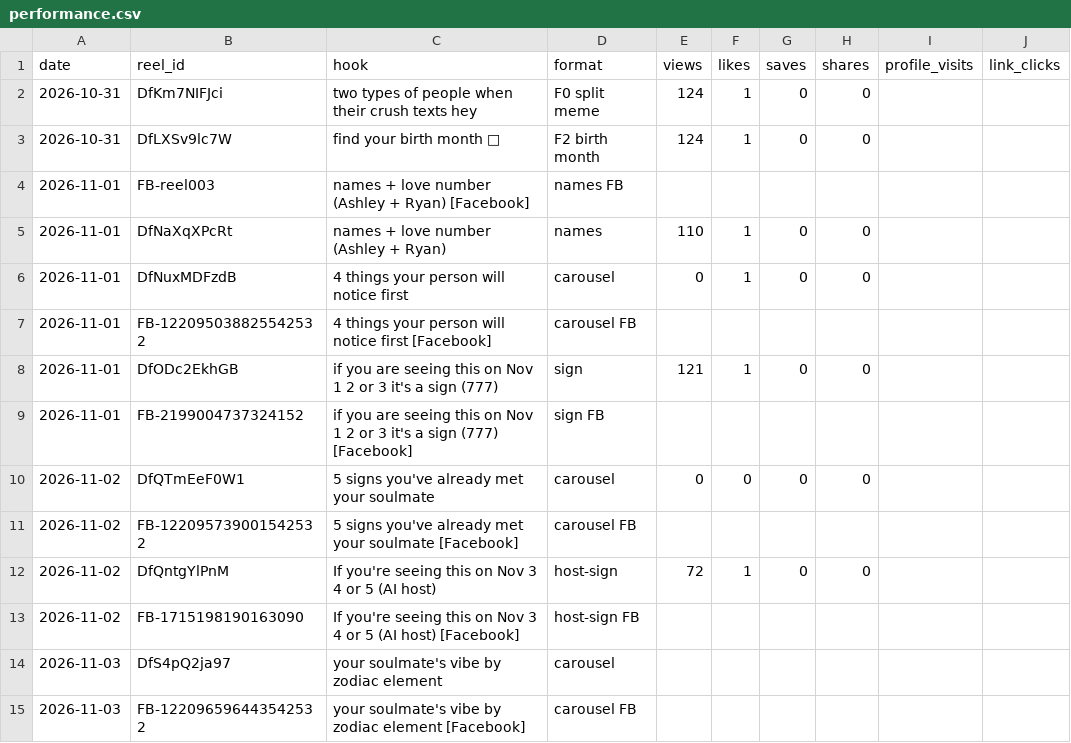
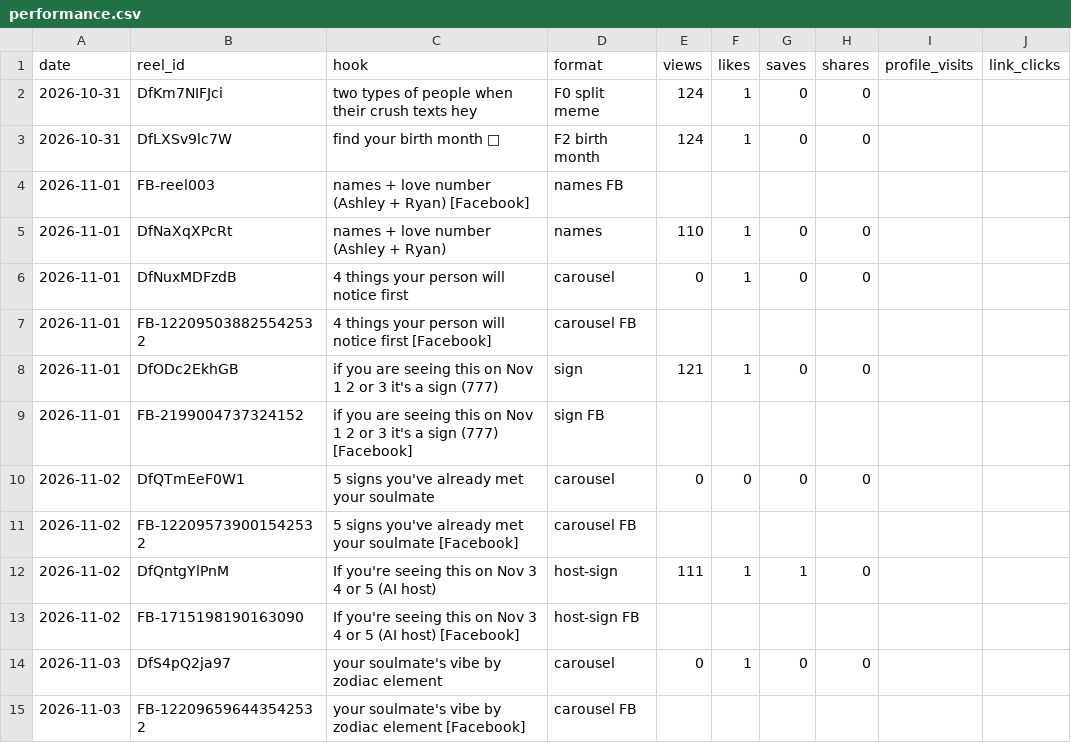
Before and after one commit to newnagiajnala-dotcom/soulmatesigns-system, a CSV file: data/performance.csv, drawn as a sheet.

```diff
--- a/data/performance.csv
+++ b/data/performance.csv
@@ -11,5 +11,5 @@ date,reel_id,hook,format,views,likes,saves,shares,profile_visits,link_clicks
 2026-11-02,FB-122095739001542532,5 signs you've already met your soulmate [Facebook],carousel FB,,,,,,
-2026-11-02,DfQntgYlPnM,If you're seeing this on Nov 3 4 or 5 (AI host),host-sign,72,1,0,0,,
+2026-11-02,DfQntgYlPnM,If you're seeing this on Nov 3 4 or 5 (AI host),host-sign,111,1,1,0,,
 2026-11-02,FB-1715198190163090,If you're seeing this on Nov 3 4 or 5 (AI host) [Facebook],host-sign FB,,,,,,
-2026-11-03,DfS4pQ2ja97,your soulmate's vibe by zodiac element,carousel,,,,,,
+2026-11-03,DfS4pQ2ja97,your soulmate's vibe by zodiac element,carousel,0,1,0,0,,
 2026-11-03,FB-122096596443542532,your soulmate's vibe by zodiac element [Facebook],carousel FB,,,,,,
```
Also changed, not shown: 4 other files.
